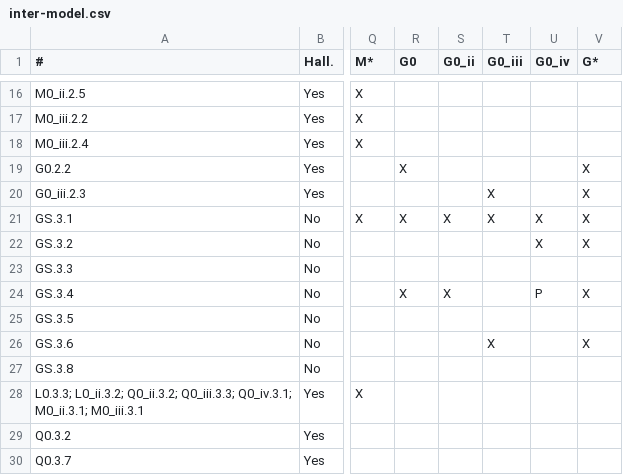
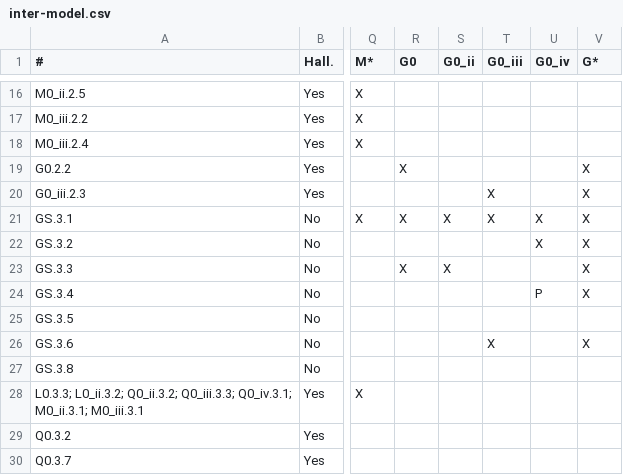
Before and after one commit to STRAST-UPM/ai_requirements_generation_rr, a CSV file: results/analysis/consistency/inter-model.csv, drawn as a sheet; only a part is shown, gaps mark what is left out; the diff names each change by its address in the sheet, - before the commit and + after, or states it on an @@ line.

```diff
--- a/results/analysis/consistency/inter-model.csv
+++ b/results/analysis/consistency/inter-model.csv
-R23 (G0): (empty)
+R23 (G0): X
-S23 (G0_ii): (empty)
+S23 (G0_ii): X
-V23 (G*): (empty)
+V23 (G*): X
-R24 (G0): X
+R24 (G0): (empty)
-S24 (G0_ii): X
+S24 (G0_ii): (empty)
```
